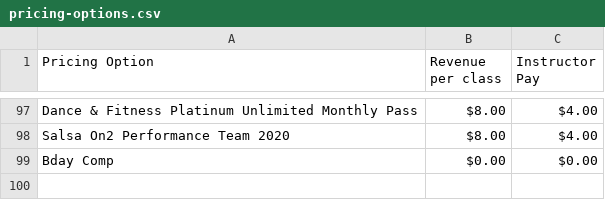
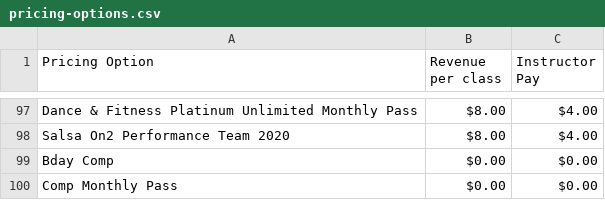
Before and after one commit to powellm4/mindbody-payroll, a CSV file: backend/lookupTables/pricing-options.csv, drawn as a sheet; only a part is shown, gaps mark what is left out; the diff names each change by its address in the sheet, - before the commit and + after, or states it on an @@ line.

```diff
--- a/backend/lookupTables/pricing-options.csv
+++ b/backend/lookupTables/pricing-options.csv
+row 100: Comp Monthly Pass | $0.00 | $0.00
```
Also changed, not shown: backend/lookupTables/class-name-lookup.csv.
